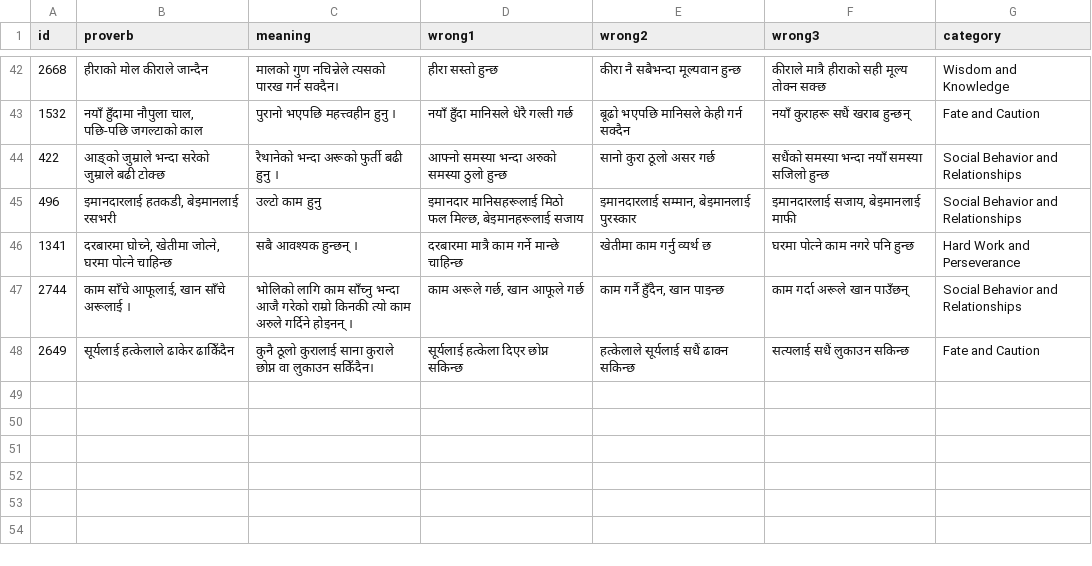
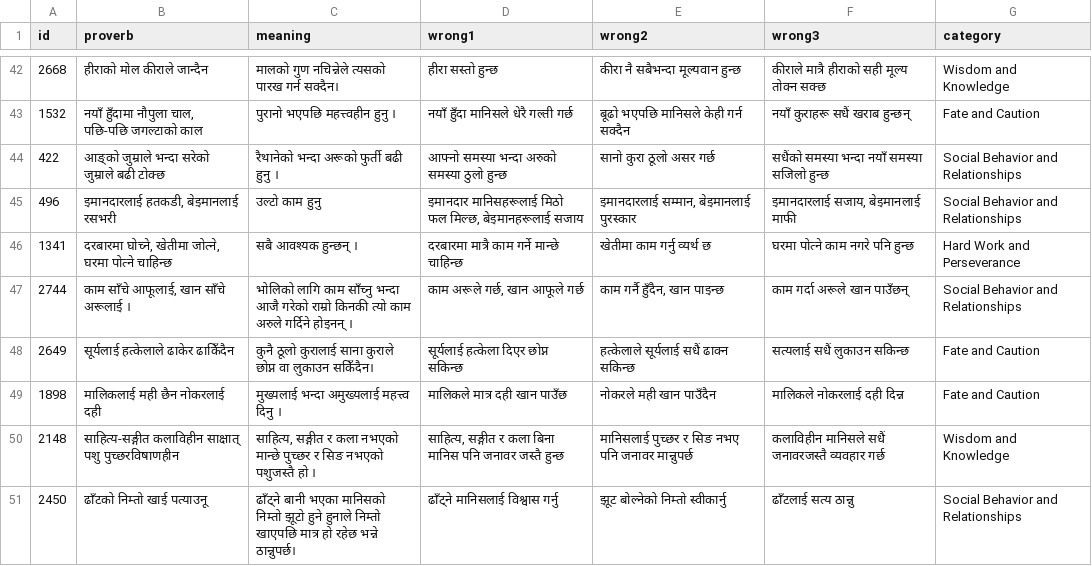
Before and after one commit to cluelesprogrammer/nepali-proverb-validator, a CSV file: jobs/74c02bfa-1a9d-4598-8685-9263491974bb/selected_answers.csv, drawn as a sheet; only a part is shown, gaps mark what is left out.

Commit message:
chore(data): session 74c02bfa-1a9d-4598-8685-9263491974bb @ 2026-07-24T12:03:25.280Z

```diff
--- a/jobs/74c02bfa-1a9d-4598-8685-9263491974bb/selected_answers.csv
+++ b/jobs/74c02bfa-1a9d-4598-8685-9263491974bb/selected_answers.csv
@@ -48 +48,4 @@
 2649,सूर्यलाई हत्केलाले ढाकेर ढाकिँदैन,कुनै ठूलो कुरालाई साना कुराले छोप्न वा लुकाउन सकिँदैन।,सूर्यलाई हत्केला दिएर छोप्न सकिन्छ,हत्केलाले सूर्यलाई सधैं ढाक्न सकिन्छ,सत्यलाई सधैं लुकाउन सकिन्छ,Fate and Caution
+1898,मालिकलाई मही छैन नोकरलाई दही,मुख्यलाई भन्दा अमुख्यलाई महत्त्व दिनु ।,मालिकले मात्र दही खान पाउँछ,नोकरले मही खान पाउँदैन,मालिकले नोकरलाई दही दिन्न,Fate and Caution
+2148,साहित्य-सङ्गीत कलाविहीन साक्षात् पशु पुच्छरविषाणहीन,"साहित्य, सङ्गीत र कला नभएको मान्छे पुच्छर र सिङ नभएको पशुजस्तै हो ।","साहित्य, सङ्गीत र कला बिना मानिस पनि जनावर जस्तै हुन्छ",मानिसलाई पुच्छर र सिङ नभए पनि जनावर मान्नुपर्छ,कलाविहीन मानिसले सधैं जनावरजस्तै व्यवहार गर्छ,Wisdom and Knowledge
+2450,ढाँटको निम्तो खाई पत्याउनू,ढाँट्ने बानी भएका मानिसको निम्तो झूटो हुने हुनाले निम्तो खाएपछि मात्र हो रहेछ भन्ने ठान्नुपर्छ।,ढाँट्ने मानिसलाई विश्वास गर्नु,झूट बोल्नेको निम्तो स्वीकार्नु,ढाँटलाई सत्य ठान्नु,Social Behavior and Relationships
```
